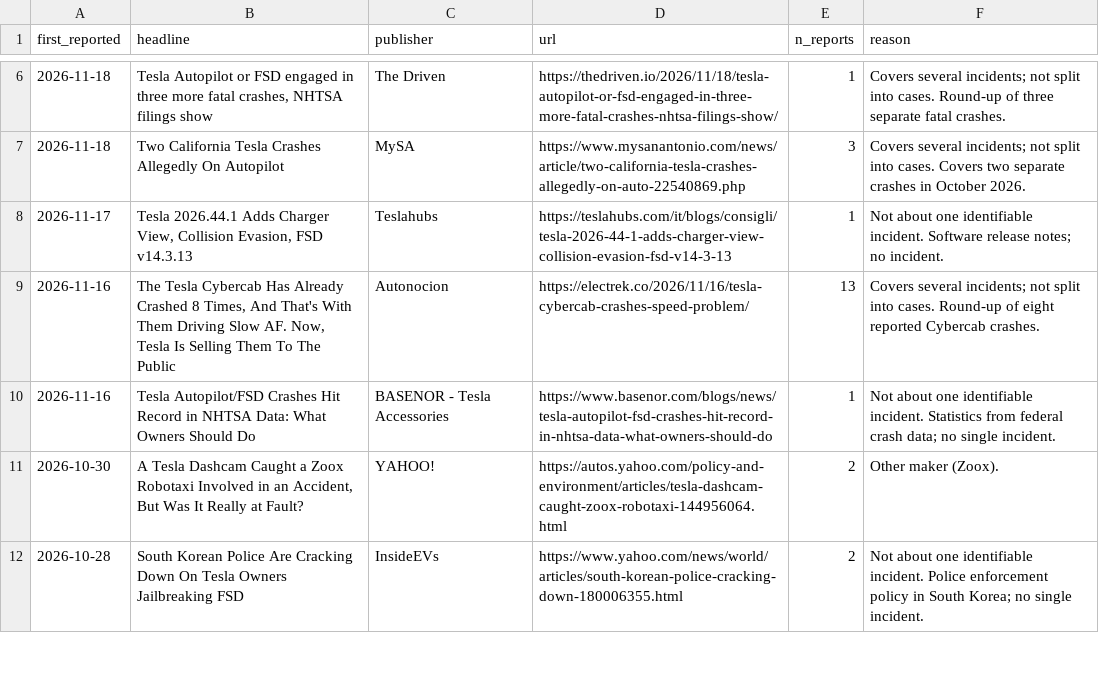
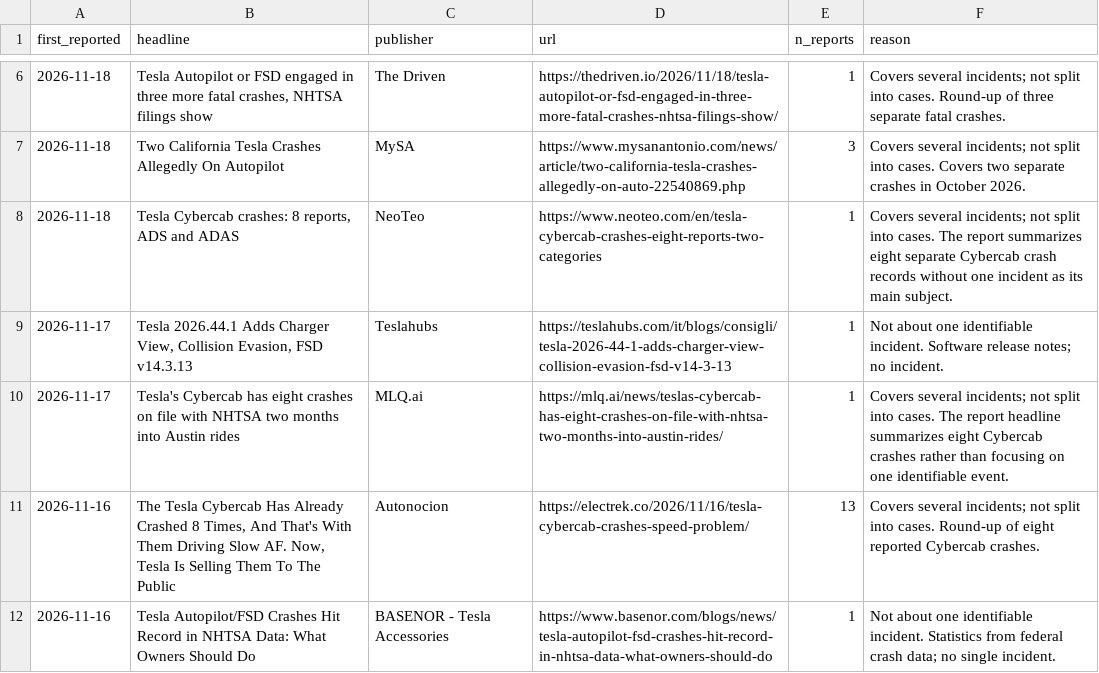
Before and after one commit to CrimConsortium-CrimRxiv/self-driving-incidents, a CSV file: data/screened_out.csv, drawn as a sheet; only a part is shown, gaps mark what is left out; the shorter side is filled out with more unchanged rows.

```diff
--- a/data/screened_out.csv
+++ b/data/screened_out.csv
@@ -7,3 +7,5 @@ first_reported,headline,publisher,url,n_reports,reason
 2026-11-18,Two California Tesla Crashes Allegedly On Autopilot,MySA,https://www.mysanantonio.com/news/article/two-california-tesla-crashes-allegedly-on-auto-22540869.php,3,Covers several incidents; not split into cases. Covers two separate crashes in October 2026.
+2026-11-18,"Tesla Cybercab crashes: 8 reports, ADS and ADAS",NeoTeo,https://www.neoteo.com/en/tesla-cybercab-crashes-eight-reports-two-categories,1,Covers several incidents; not split into cases. The report summarizes eight separate Cybercab crash records without one incident as its main subject.
 2026-11-17,"Tesla 2026.44.1 Adds Charger View, Collision Evasion, FSD v14.3.13",Teslahubs,https://teslahubs.com/it/blogs/consigli/tesla-2026-44-1-adds-charger-view-collision-evasion-fsd-v14-3-13,1,Not about one identifiable incident. Software release notes; no incident.
+2026-11-17,Tesla's Cybercab has eight crashes on file with NHTSA two months into Austin rides,MLQ.ai,https://mlq.ai/news/teslas-cybercab-has-eight-crashes-on-file-with-nhtsa-two-months-into-austin-rides/,1,Covers several incidents; not split into cases. The report headline summarizes eight Cybercab crashes rather than focusing on one identifiable event.
 2026-11-16,"The Tesla Cybercab Has Already Crashed 8 Times, And That's With Them Driving Slow AF. Now, Tesla Is Selling Them To The Public",Autonocion,https://electrek.co/2026/11/16/tesla-cybercab-crashes-speed-problem/,13,Covers several incidents; not split into cases. Round-up of eight reported Cybercab crashes.
```
Also changed, not shown: data/cases.csv, data/claims.csv, 13 other files.
